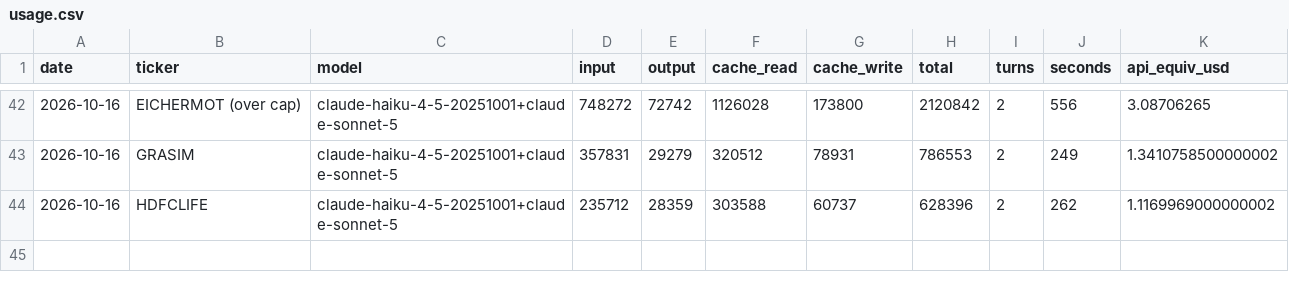
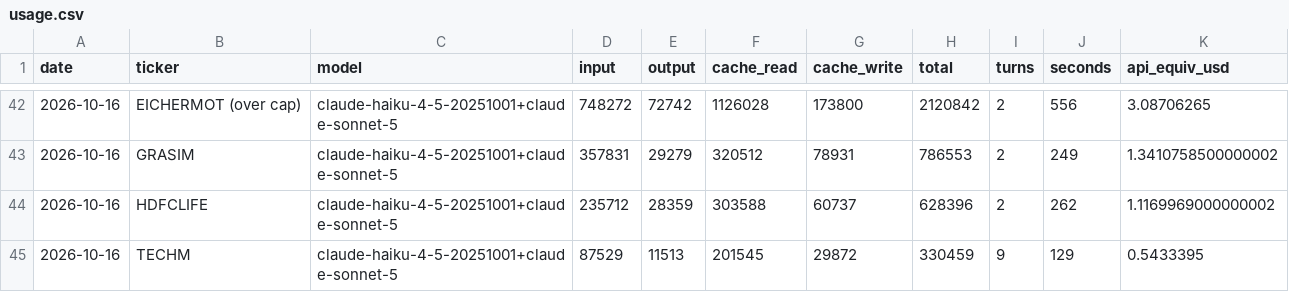
Before and after one commit to luckytechy/tickertales-stock-reports, a CSV file: logs/usage.csv, drawn as a sheet; only a part is shown, gaps mark what is left out; the diff names each change by its address in the sheet, - before the commit and + after, or states it on an @@ line.

```diff
--- a/logs/usage.csv
+++ b/logs/usage.csv
+row 45: 2026-10-16 | TECHM | claude-haiku-4-5-20251001+claude-sonnet-5 | 87529 | 11513 | 201545 | 29872 | 330459 | 9 | 129 | 0.5433395
```
Also changed, not shown: 2 other files.
